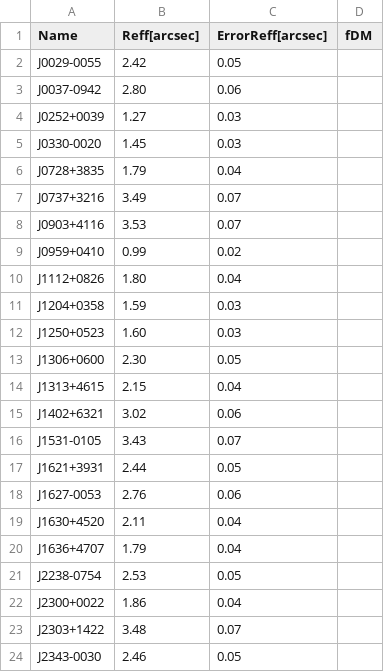
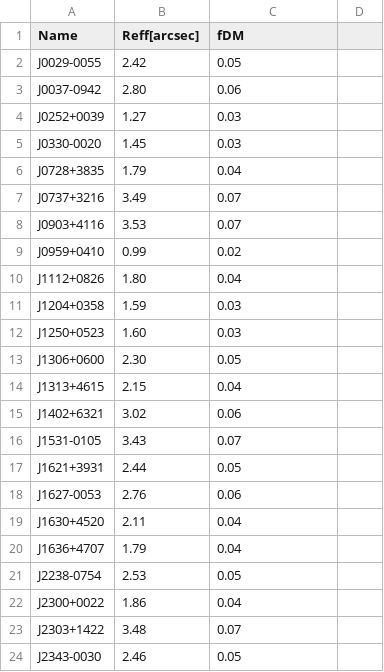
Before and after one commit to Annapreto23/TangoSIDM_DMFraction, a CSV file: data/Observational_datasets/raw_data/Shajib_2021.csv, drawn as a sheet.

```diff
--- a/data/Observational_datasets/raw_data/Shajib_2021.csv
+++ b/data/Observational_datasets/raw_data/Shajib_2021.csv
@@ -1,2 +1,2 @@
-Name,Reff[arcsec],ErrorReff[arcsec],fDM
+Name,Reff[arcsec],fDM
 J0029-0055,2.42,0.05
```
Also changed, not shown: data/Observational_datasets/dataset/BARNABE11.csv, data/Observational_datasets/dataset/Shajib21.csv, 3 other files.
